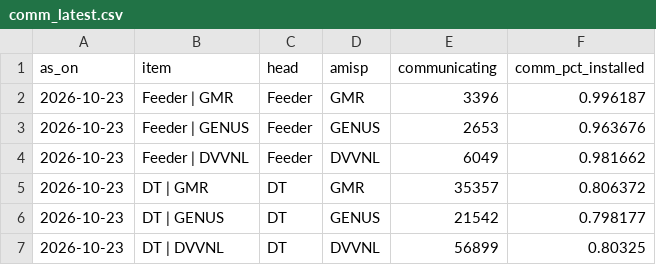
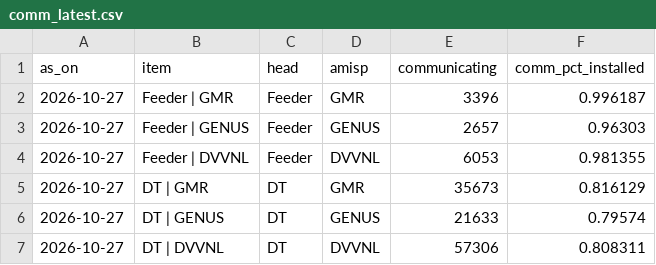
Before and after one commit to dvvnl-smart-meter-review/dvvnl-smart-meter-review.github.io, a CSV file: data/comm_latest.csv, drawn as a sheet.

```diff
--- a/data/comm_latest.csv
+++ b/data/comm_latest.csv
@@ -1,7 +1,7 @@
 as_on,item,head,amisp,communicating,comm_pct_installed
-2026-10-23,Feeder | GMR,Feeder,GMR,3396,0.996187
-2026-10-23,Feeder | GENUS,Feeder,GENUS,2653,0.963676
-2026-10-23,Feeder | DVVNL,Feeder,DVVNL,6049,0.981662
-2026-10-23,DT | GMR,DT,GMR,35357,0.806372
-2026-10-23,DT | GENUS,DT,GENUS,21542,0.798177
-2026-10-23,DT | DVVNL,DT,DVVNL,56899,0.80325
+2026-10-27,Feeder | GMR,Feeder,GMR,3396,0.996187
+2026-10-27,Feeder | GENUS,Feeder,GENUS,2657,0.96303
+2026-10-27,Feeder | DVVNL,Feeder,DVVNL,6053,0.981355
+2026-10-27,DT | GMR,DT,GMR,35673,0.816129
+2026-10-27,DT | GENUS,DT,GENUS,21633,0.79574
+2026-10-27,DT | DVVNL,DT,DVVNL,57306,0.808311
```
Also changed, not shown: data/billing_latest.csv, data/billing_trend.csv, 7 other files.
